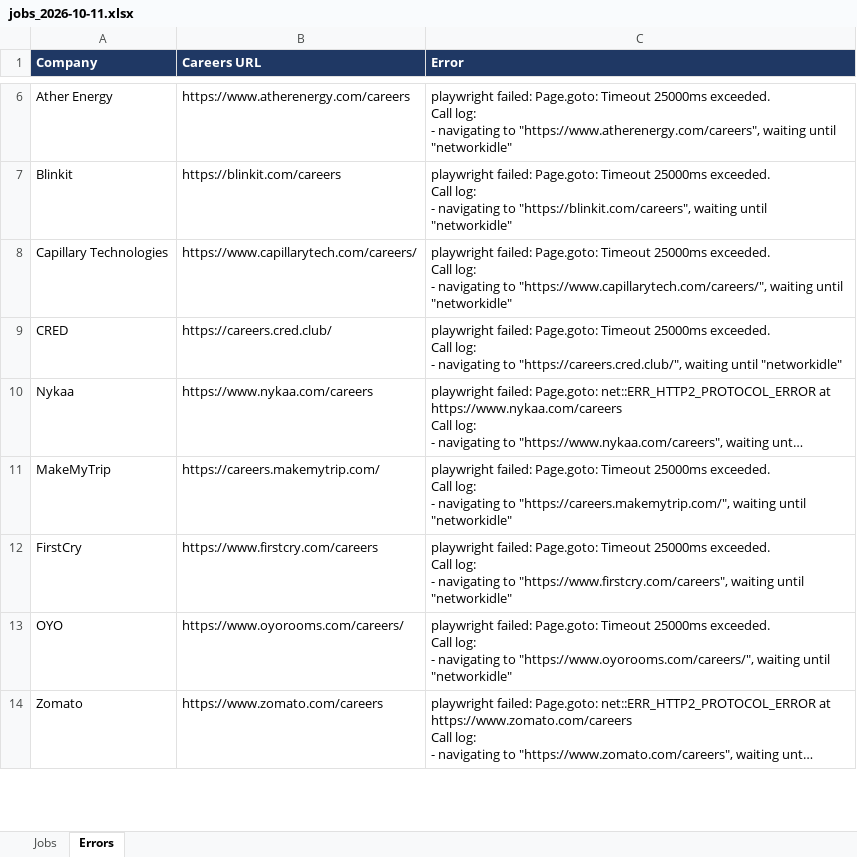
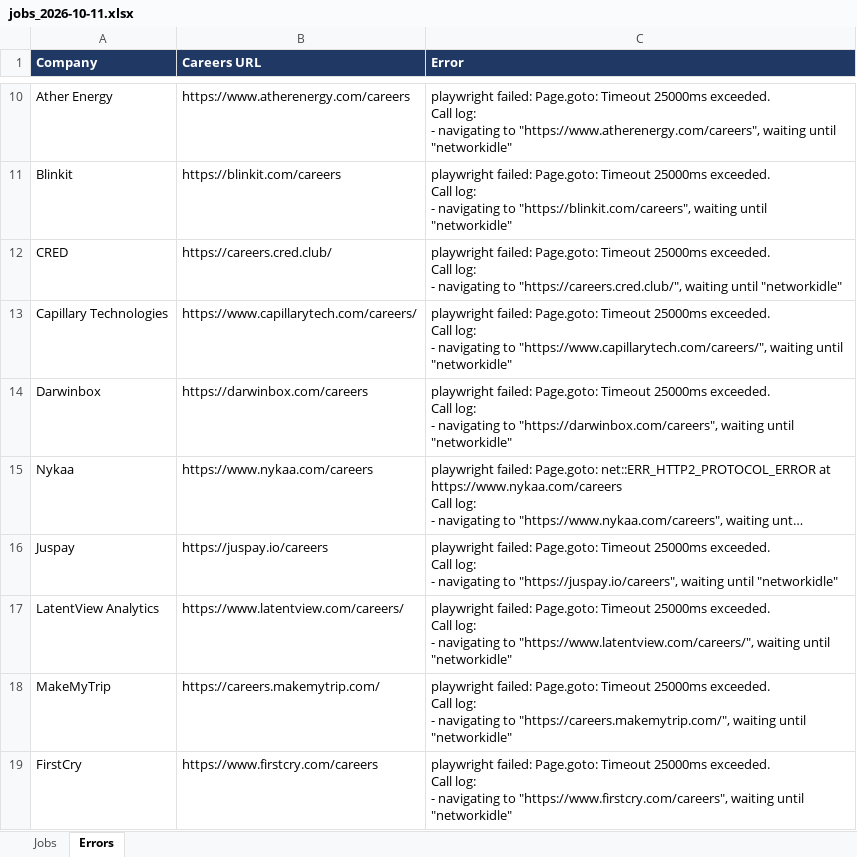
Before and after one commit to Lakshhiitaaa/JobTracker, an Excel workbook: reports/jobs_2026-10-11.xlsx, sheet Errors, drawn as a sheet; only a part is shown, gaps mark what is left out; the shorter side is filled out with more unchanged rows; long unchanged cells end in …; values as stored, in another font and other column widths than the file's, no borders; ↵ is a line break in a cell; the diff covers the shown part only; the diff names each change by its address in the sheet, - before the commit and + after, or states it on an @@ line.

```diff
--- a/reports/jobs_2026-10-11.xlsx (sheet Errors)
+++ b/reports/jobs_2026-10-11.xlsx (sheet Errors)
@@ row 9 moved to row 12: CRED @@
+row 14: Darwinbox | https://darwinbox.com/careers | playwright failed: Page.goto: Timeout 25000ms exceeded. ↵ Call log: ↵ - navigating to "https://darwinbox.com/careers", waiting until "networkidle"
+row 16: Juspay | https://juspay.io/careers | playwright failed: Page.goto: Timeout 25000ms exceeded. ↵ Call log: ↵ - navigating to "https://juspay.io/careers", waiting until "networkidle"
+row 17: LatentView Analytics | https://www.latentview.com/careers/ | playwright failed: Page.goto: Timeout 25000ms exceeded. ↵ Call log: ↵ - navigating to "https://www.latentview.com/careers/", waiting until "networkidle"
```
Also changed, not shown: 7 added rows and 2 removed rows elsewhere in this sheet, sheet Jobs, 1 other file.
